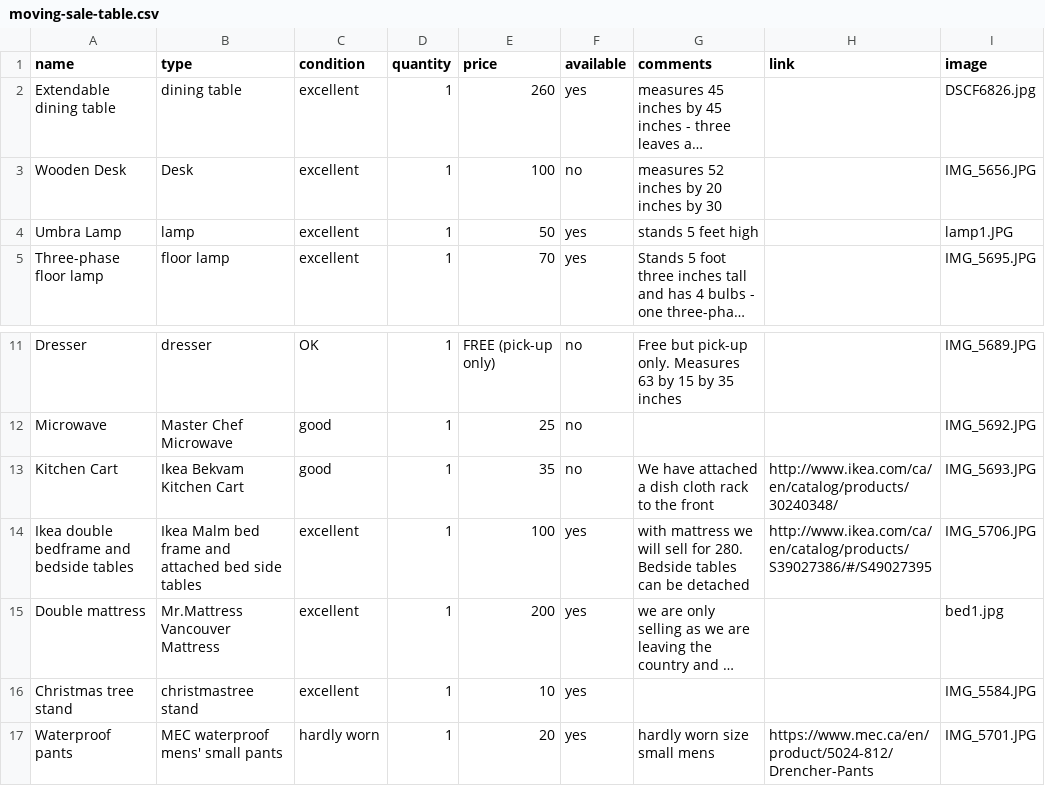
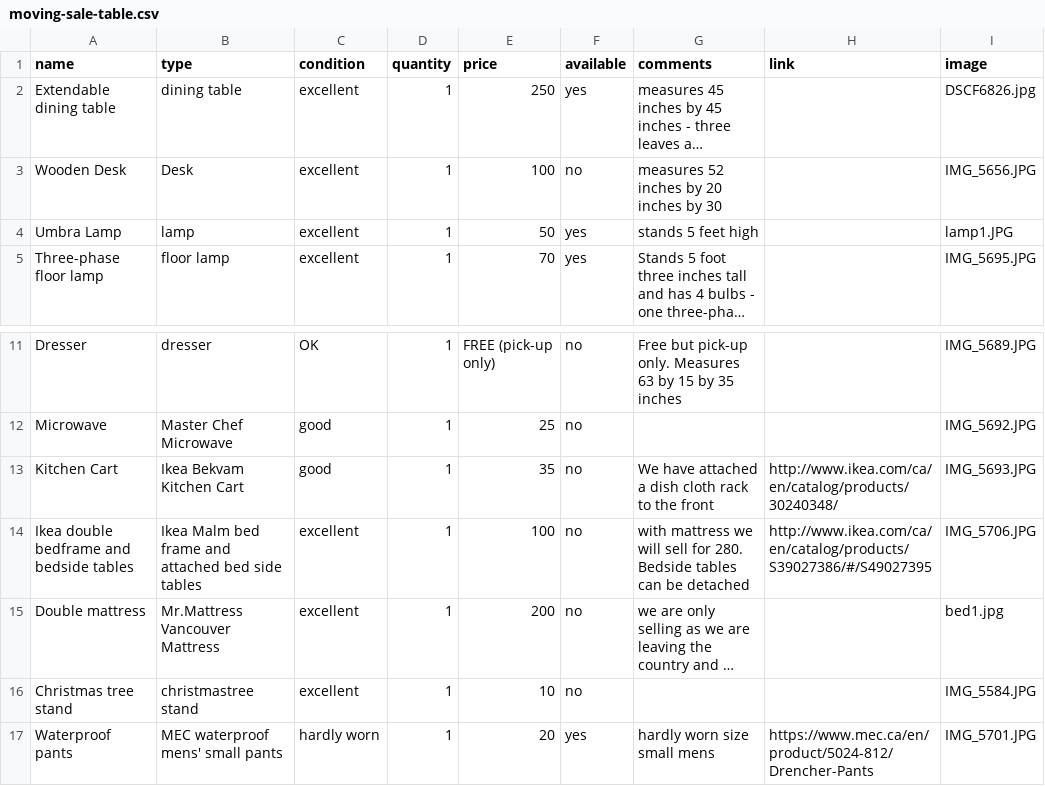
Before and after one commit to HNeumayer90/moving-sale, a CSV file: moving-sale-table.csv, drawn as a sheet; only a part is shown, gaps mark what is left out; long unchanged cells end in …; the diff names each change by its address in the sheet, - before the commit and + after, or states it on an @@ line.

Commit message:
Update moving-sale-table.csv

```diff
--- a/moving-sale-table.csv
+++ b/moving-sale-table.csv
-E2 (price): 260
+E2 (price): 250
-F14:F16 (available): yes
+F14:F16 (available): no
```
